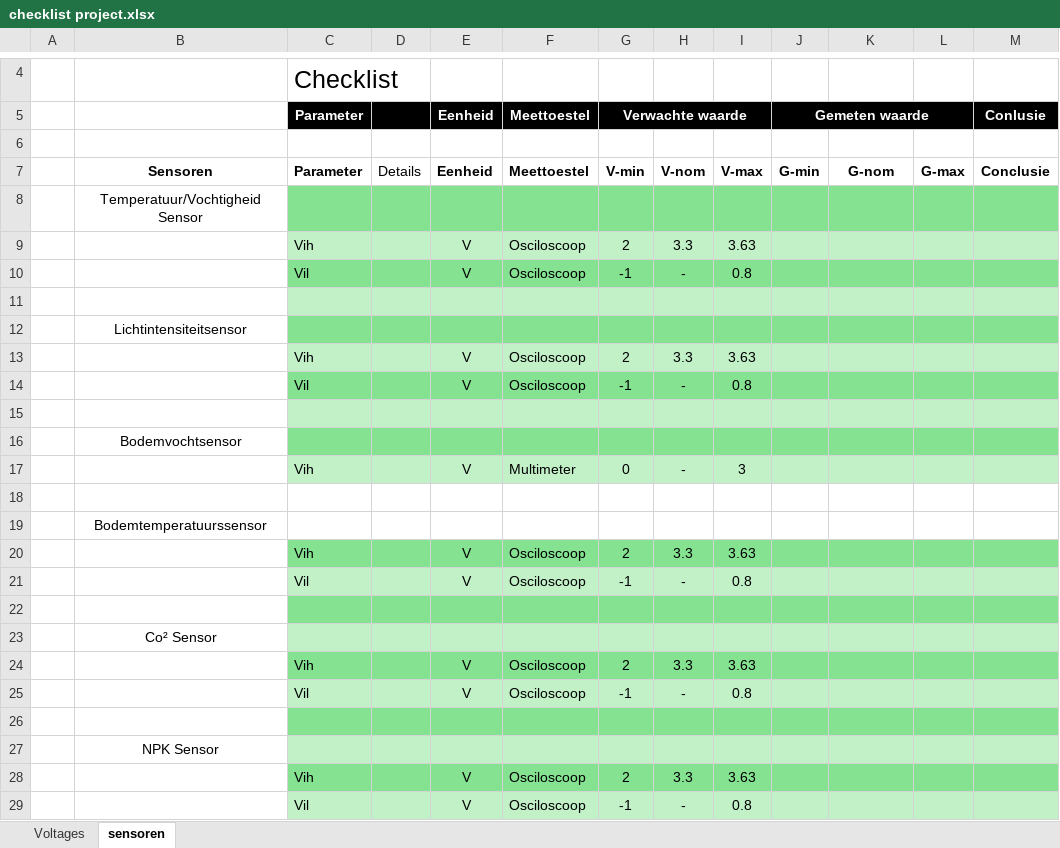
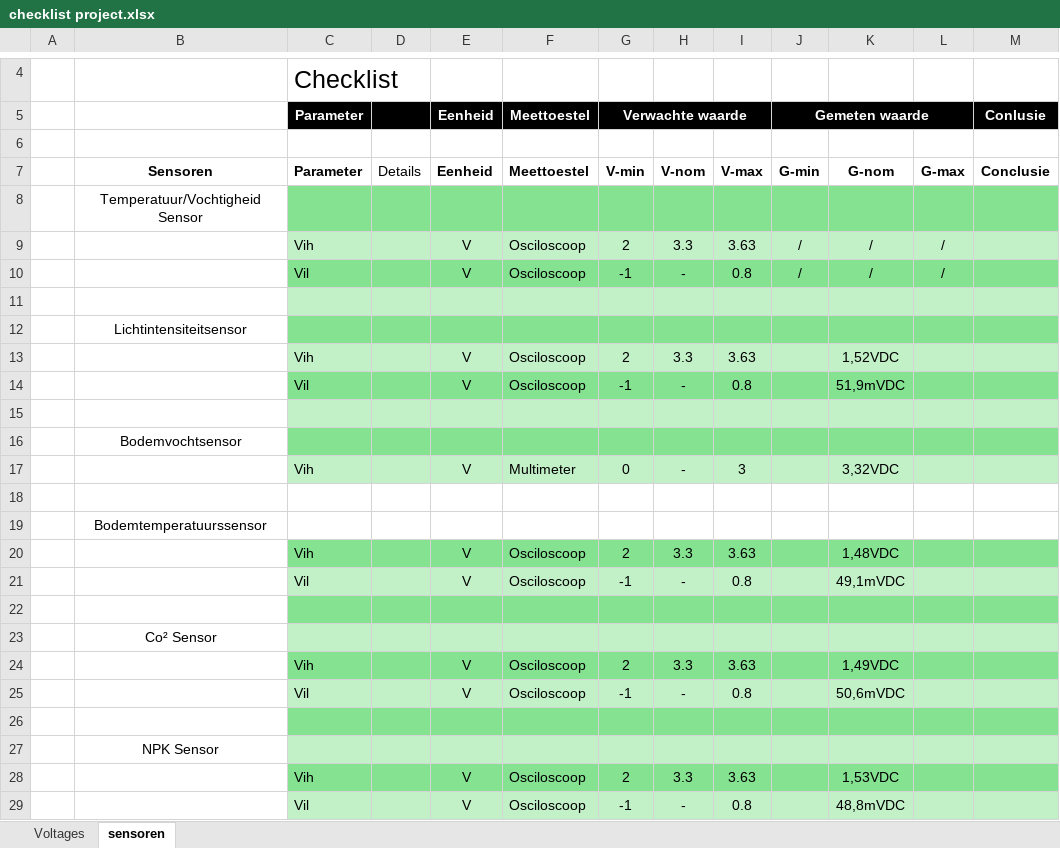
Before and after one commit to vives-project-xp/GreenhouseSensoring, an Excel workbook: Documentatie/checklist project.xlsx, sheet sensoren, drawn as a sheet; only a part is shown, gaps mark what is left out; values as stored, in another font and other column widths than the file's, no borders; table styles not drawn; the diff names each change by its address in the sheet, - before the commit and + after, or states it on an @@ line.

```diff
--- a/Documentatie/checklist project.xlsx (sheet sensoren)
+++ b/Documentatie/checklist project.xlsx (sheet sensoren)
-J9:J10: (empty)
+J9:J10: /
-K9:K10: (empty)
+K9:K10: /
-L9:L10: (empty)
+L9:L10: /
-K13: (empty)
+K13: 1,52VDC
-K14: (empty)
+K14: 51,9mVDC
-K17: (empty)
+K17: 3,32VDC
-K20: (empty)
+K20: 1,48VDC
-K21: (empty)
+K21: 49,1mVDC
-K24: (empty)
+K24: 1,49VDC
-K25: (empty)
+K25: 50,6mVDC
-K28: (empty)
+K28: 1,53VDC
-K29: (empty)
+K29: 48,8mVDC
```
Also changed, not shown: sheet Voltages.
